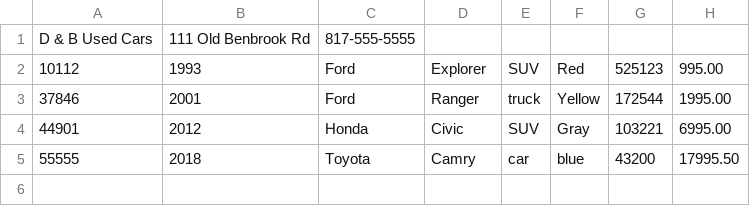
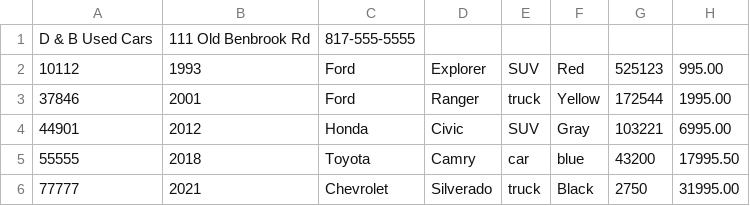
Before and after one commit to Karma-707/workshopEight_carDealershipJDBC, a CSV file: inventory.csv, drawn as a sheet; the diff names each change by its address in the sheet, - before the commit and + after, or states it on an @@ line.

```diff
--- a/inventory.csv
+++ b/inventory.csv
+row 6: 77777 | 2021 | Chevrolet | Silverado | truck | Black | 2750 | 31995.00
```
Also changed, not shown: 5 other files.
